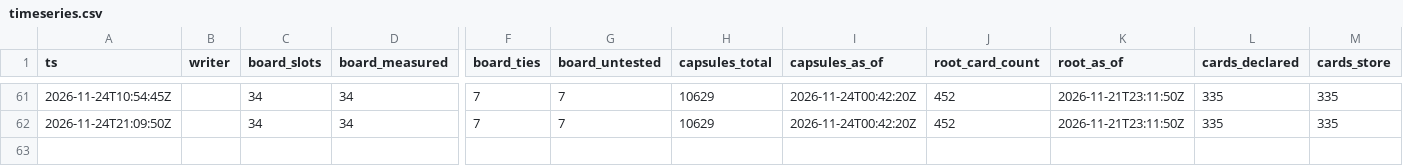
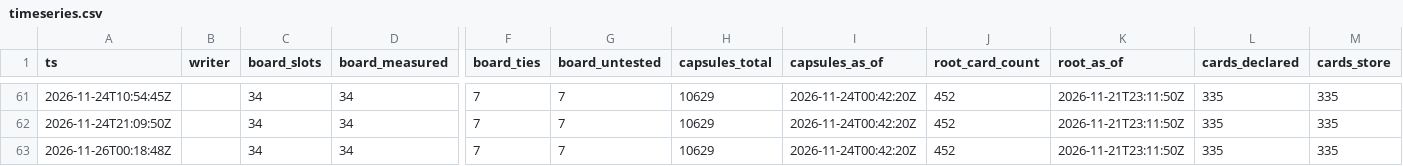
Before and after one commit to CSOAI-ORG/gspc-pulse, a CSV file: timeseries.csv, drawn as a sheet; only a part is shown, gaps mark what is left out; rows hold the shown columns only; the diff names each change by its address in the sheet, - before the commit and + after, or states it on an @@ line.

```diff
--- a/timeseries.csv
+++ b/timeseries.csv
+row 63: 2026-11-26T00:18:48Z |  | 34 | 34 | 7 | 7 | 10629 | 2026-11-24T00:42:20Z | 452 | 2026-11-21T23:11:50Z | 335 | 335
```
Also changed, not shown: 12 other files.
